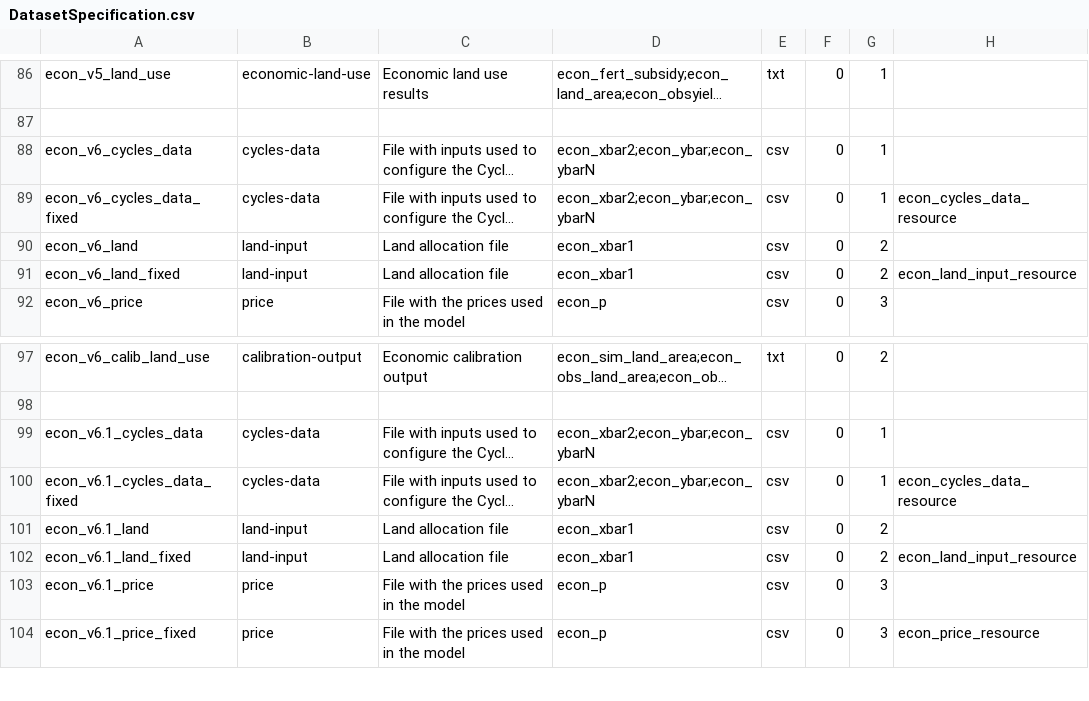
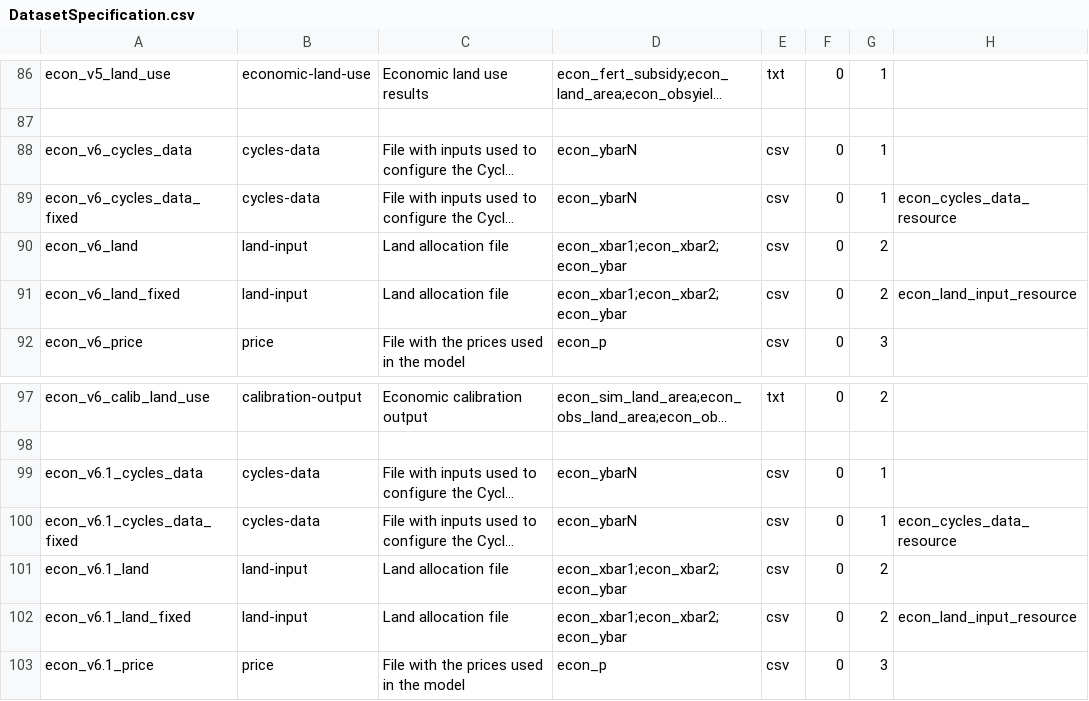
Before and after one commit to mintproject/ModelCatalog, a CSV file: Data/DatasetSpecification.csv, drawn as a sheet; only a part is shown, gaps mark what is left out; the shorter side is filled out with more unchanged rows; long unchanged cells end in …; the diff names each change by its address in the sheet, - before the commit and + after, or states it on an @@ line.

```diff
--- a/Data/DatasetSpecification.csv
+++ b/Data/DatasetSpecification.csv
-D88:D89: econ_xbar2;econ_ybar;econ_ybarN
+D88:D89: econ_ybarN
-D90:D91: econ_xbar1
+D90:D91: econ_xbar1;econ_xbar2;econ_ybar
-D99:D100: econ_xbar2;econ_ybar;econ_ybarN
+D99:D100: econ_ybarN
-D101:D102: econ_xbar1
+D101:D102: econ_xbar1;econ_xbar2;econ_ybar
```
Also changed, not shown: Data/SampleResource.csv.
